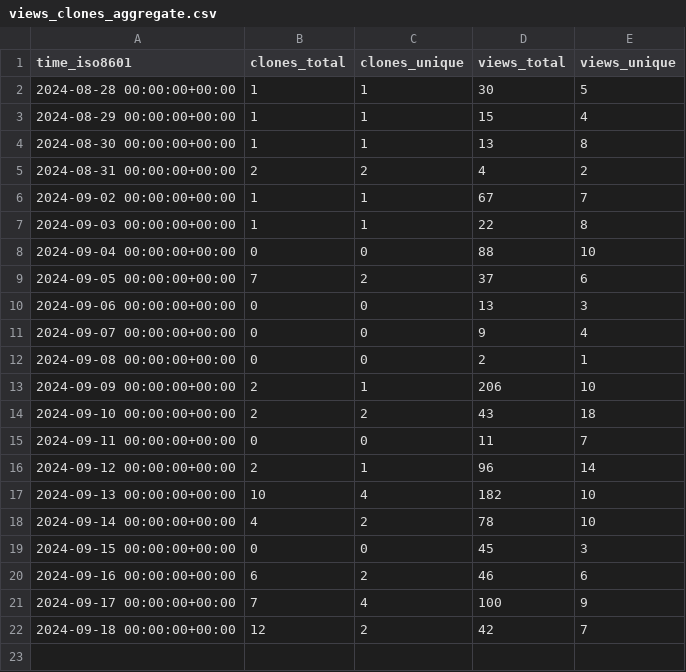
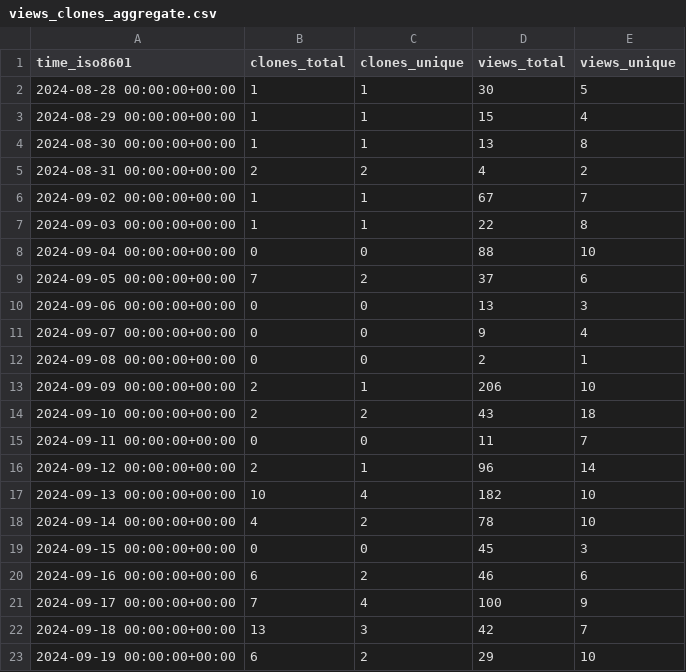
Before and after one commit to njjetha/System-Design, a CSV file: quic/fastrpc/ghrs-data/views_clones_aggregate.csv, drawn as a sheet.

```diff
--- a/quic/fastrpc/ghrs-data/views_clones_aggregate.csv
+++ b/quic/fastrpc/ghrs-data/views_clones_aggregate.csv
@@ -21,2 +21,3 @@ time_iso8601,clones_total,clones_unique,views_total,views_unique
 2024-09-17 00:00:00+00:00,7,4,100,9
-2024-09-18 00:00:00+00:00,12,2,42,7
+2024-09-18 00:00:00+00:00,13,3,42,7
+2024-09-19 00:00:00+00:00,6,2,29,10
```
Also changed, not shown: 1 other file.
